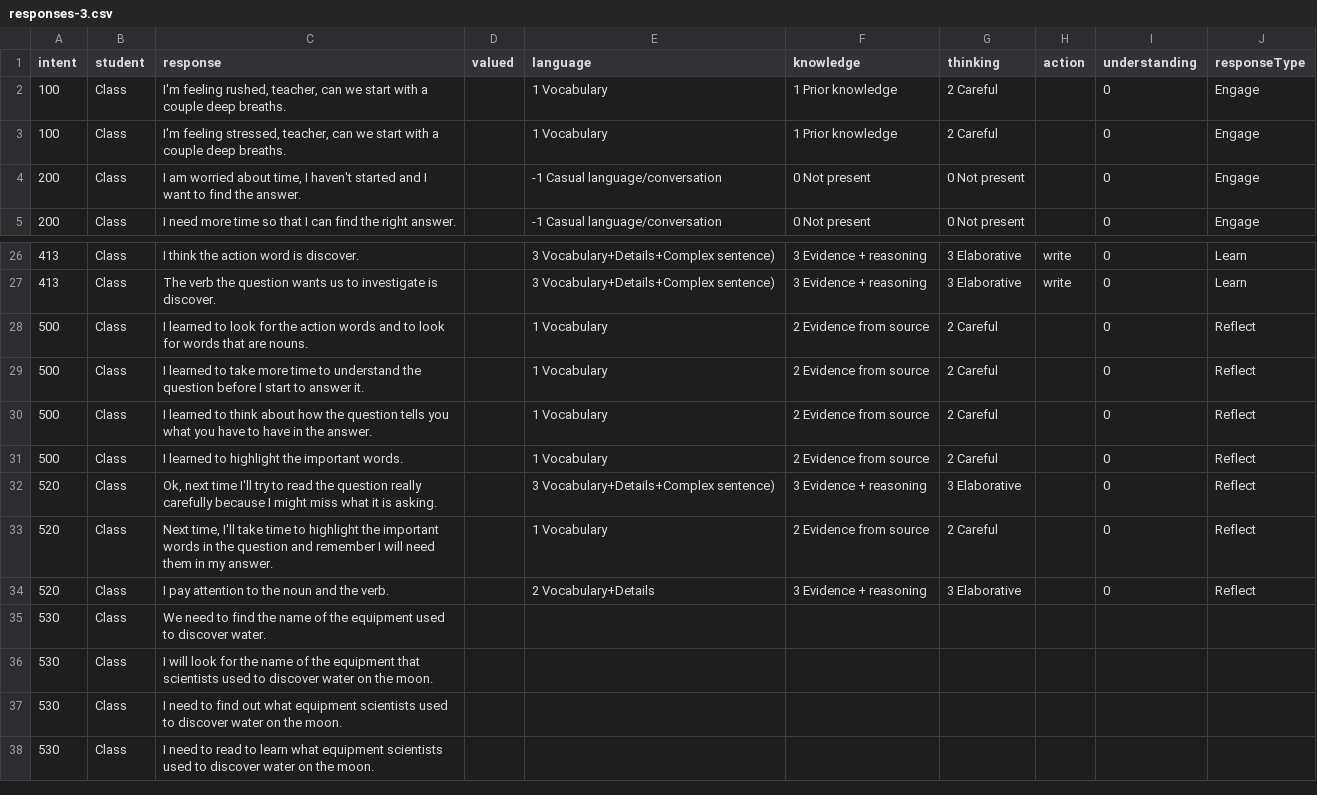
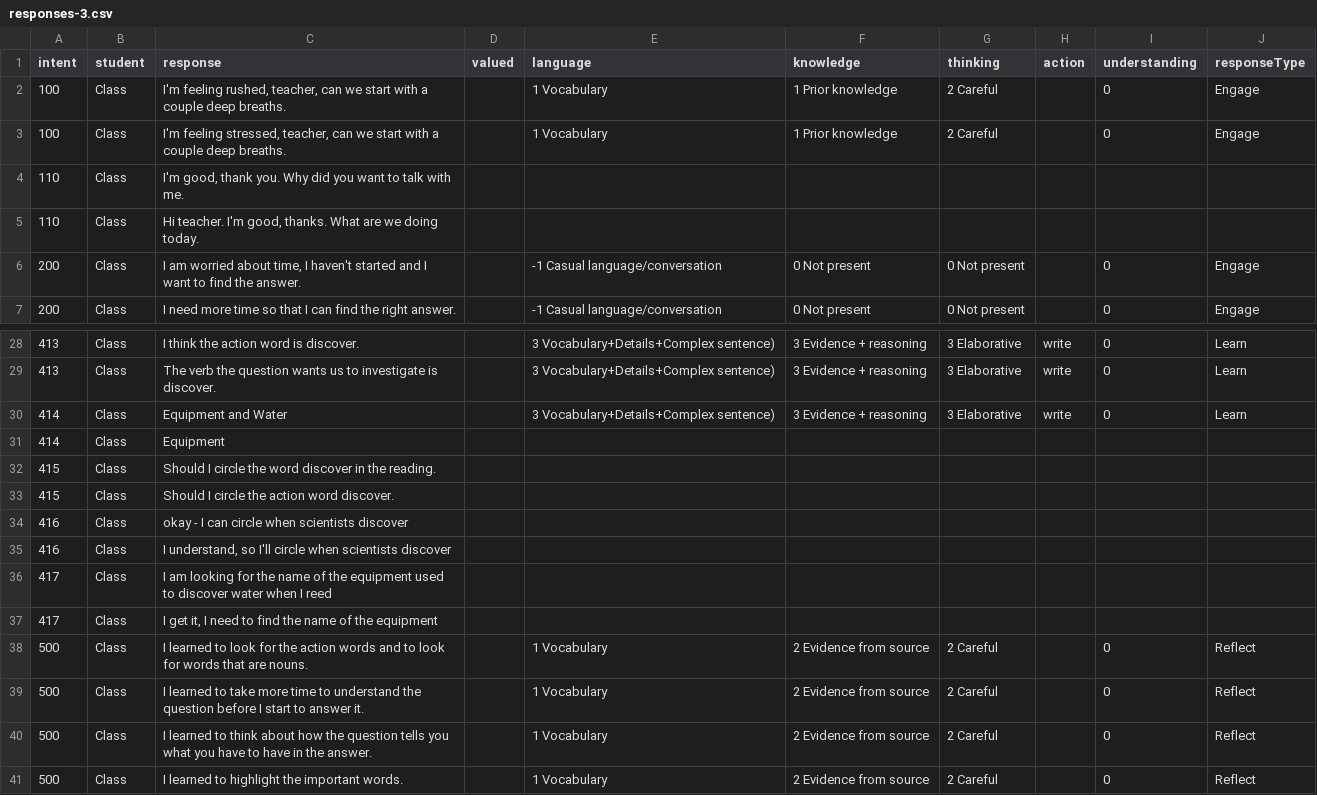
Before and after one commit to bferster/liza, a CSV file: data/responses-3.csv, drawn as a sheet; only a part is shown, gaps mark what is left out; the shorter side is filled out with more unchanged rows; the diff names each change by its address in the sheet, - before the commit and + after, or states it on an @@ line.

Commit message:
new responses

```diff
--- a/data/responses-3.csv
+++ b/data/responses-3.csv
+row 4: 110 | Class | I'm good, thank you. Why did you want to talk with me.
+row 5: 110 | Class | Hi teacher. I'm good, thanks. What are we doing today.
+row 30: 414 | Class | Equipment and Water |  | 3 Vocabulary+Details+Complex sentence) | 3 Evidence + reasoning | 3 Elaborative | write | 0 | Learn
+row 31: 414 | Class | Equipment
+row 32: 415 | Class | Should I circle the word discover in the reading.
+row 33: 415 | Class | Should I circle the action word discover.
+row 34: 416 | Class | okay - I can circle when scientists discover
+row 35: 416 | Class | I understand, so I'll circle when scientists discover
+row 36: 417 | Class | I am looking for the name of the equipment used to discover water when I reed
+row 37: 417 | Class | I get it, I need to find the name of the equipment
```
Also changed, not shown: data/responses-2.csv, data/responses-22.csv, 3 other files.
